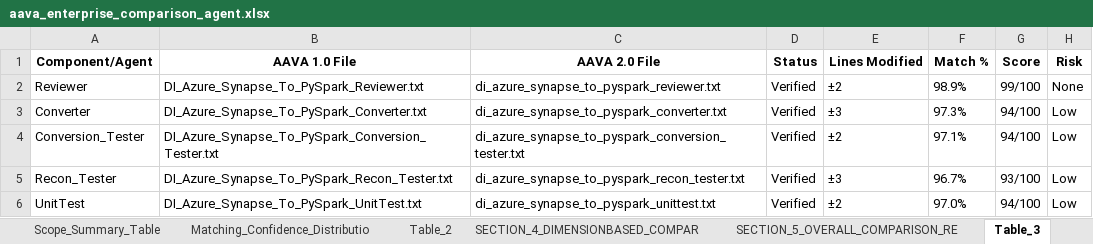
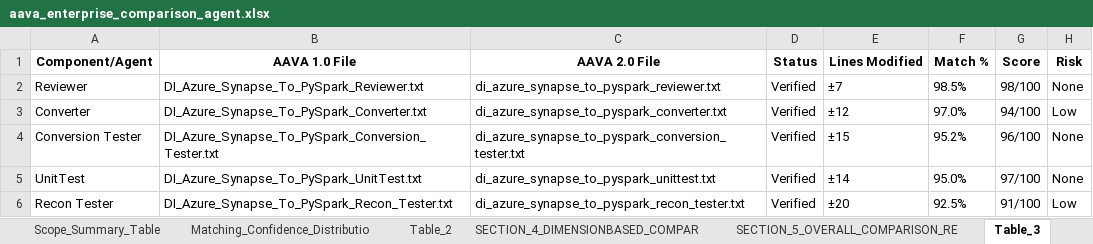
Before and after one commit to ELANSURIYAA/AAVA_Testing, an Excel workbook: ComparisonAgent_Output/DI_Azure_Synapse_To_PySpark_Conversion_comparison/aava_enterprise_comparison_agent.xlsx, sheet Table_3, drawn as a sheet; values as stored, in another font and other column widths than the file's, no borders; removed rows and columns are numbered as before the commit, all else as after; the diff names each change by its address in the sheet, - before the commit and + after, or states it on an @@ line.

```diff
--- a/ComparisonAgent_Output/DI_Azure_Synapse_To_PySpark_Conversion_comparison/aava_enterprise_comparison_agent.xlsx (sheet Table_3)
+++ b/ComparisonAgent_Output/DI_Azure_Synapse_To_PySpark_Conversion_comparison/aava_enterprise_comparison_agent.xlsx (sheet Table_3)
-E2 (Lines Modified): ±2
+E2 (Lines Modified): ±7
-F2 (Match %): 98.9%
+F2 (Match %): 98.5%
-G2 (Score): 99/100
+G2 (Score): 98/100
-E3 (Lines Modified): ±3
+E3 (Lines Modified): ±12
-F3 (Match %): 97.3%
+F3 (Match %): 97.0%
-A4 (Component/Agent): Conversion_Tester
+A4 (Component/Agent): Conversion Tester
-E4 (Lines Modified): ±2
+E4 (Lines Modified): ±15
-F4 (Match %): 97.1%
+F4 (Match %): 95.2%
-G4 (Score): 94/100
+G4 (Score): 96/100
-H4 (Risk): Low
+H4 (Risk): None
-row 5: Recon_Tester | DI_Azure_Synapse_To_PySpark_Recon_Tester.txt | di_azure_synapse_to_pyspark_recon_tester.txt | Verified | ±3 | 96.7% | 93/100 | Low
-E5 (Lines Modified): ±2
+E5 (Lines Modified): ±14
-F5 (Match %): 97.0%
+F5 (Match %): 95.0%
-G5 (Score): 94/100
+G5 (Score): 97/100
-H5 (Risk): Low
+H5 (Risk): None
+row 6: Recon Tester | DI_Azure_Synapse_To_PySpark_Recon_Tester.txt | di_azure_synapse_to_pyspark_recon_tester.txt | Verified | ±20 | 92.5% | 91/100 | Low
```
Also changed, not shown: sheet Table_1, sheet Overall_Migration_Risk_Level_LO, sheet Table_4, sheet SECTION_5_OVERALL_COMPARISON_RE, sheet Component_Reviewer, sheet SECTION_4_DIMENSIONBASED_COMPAR, 4 more sheets, other sheet tabs.
